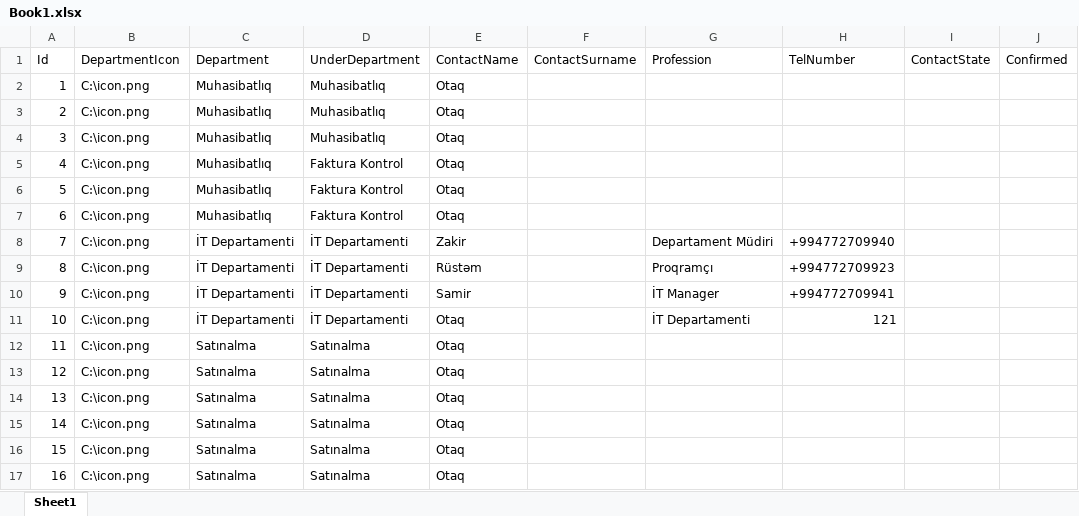
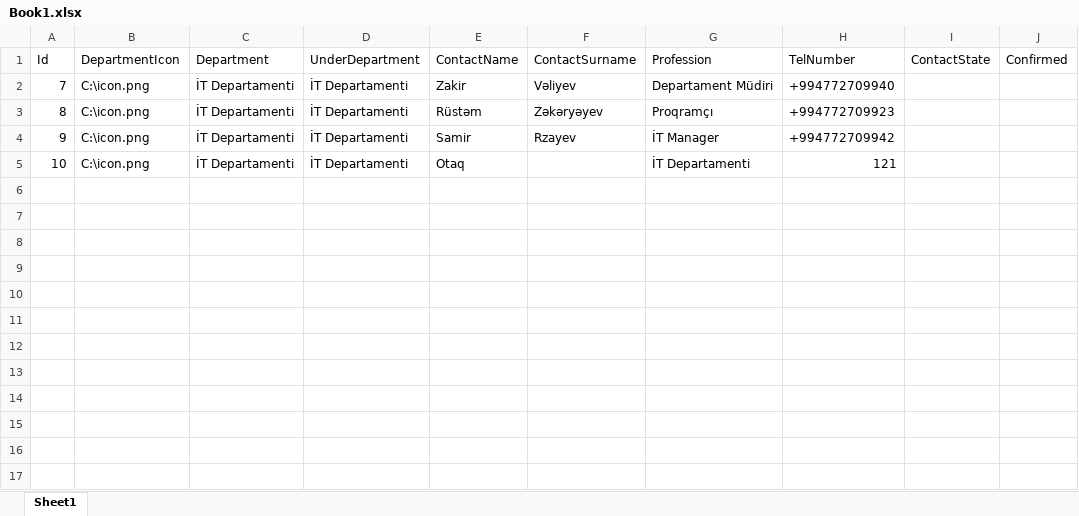
Before and after one commit to RustamZakAs/PhonebookBM, an Excel workbook: Book1.xlsx, sheet Sheet1, drawn as a sheet; values as stored, in another font and other column widths than the file's, no borders; removed rows and columns are numbered as before the commit, all else as after; the diff names each change by its address in the sheet, - before the commit and + after, or states it on an @@ line.

```diff
--- a/Book1.xlsx (sheet Sheet1)
+++ b/Book1.xlsx (sheet Sheet1)
-row 2: 1 | C:\icon.png | Muhasibatlıq | Muhasibatlıq | Otaq
-row 3: 2 | C:\icon.png | Muhasibatlıq | Muhasibatlıq | Otaq
-row 4: 3 | C:\icon.png | Muhasibatlıq | Muhasibatlıq | Otaq
-row 5: 4 | C:\icon.png | Muhasibatlıq | Faktura Kontrol | Otaq
-row 6: 5 | C:\icon.png | Muhasibatlıq | Faktura Kontrol | Otaq
-row 7: 6 | C:\icon.png | Muhasibatlıq | Faktura Kontrol | Otaq
-F2 (ContactSurname): (empty)
+F2 (ContactSurname): Vəliyev
-F3 (ContactSurname): (empty)
+F3 (ContactSurname): Zəkəryəyev
-F4 (ContactSurname): (empty)
+F4 (ContactSurname): Rzayev
-H4 (TelNumber): +994772709941
+H4 (TelNumber): +994772709942
-row 12: 11 | C:\icon.png | Satınalma | Satınalma | Otaq
-row 13: 12 | C:\icon.png | Satınalma | Satınalma | Otaq
-row 14: 13 | C:\icon.png | Satınalma | Satınalma | Otaq
-row 15: 14 | C:\icon.png | Satınalma | Satınalma | Otaq
-row 16: 15 | C:\icon.png | Satınalma | Satınalma | Otaq
-row 17: 16 | C:\icon.png | Satınalma | Satınalma | Otaq
```
Also changed, not shown: 6 other files.
